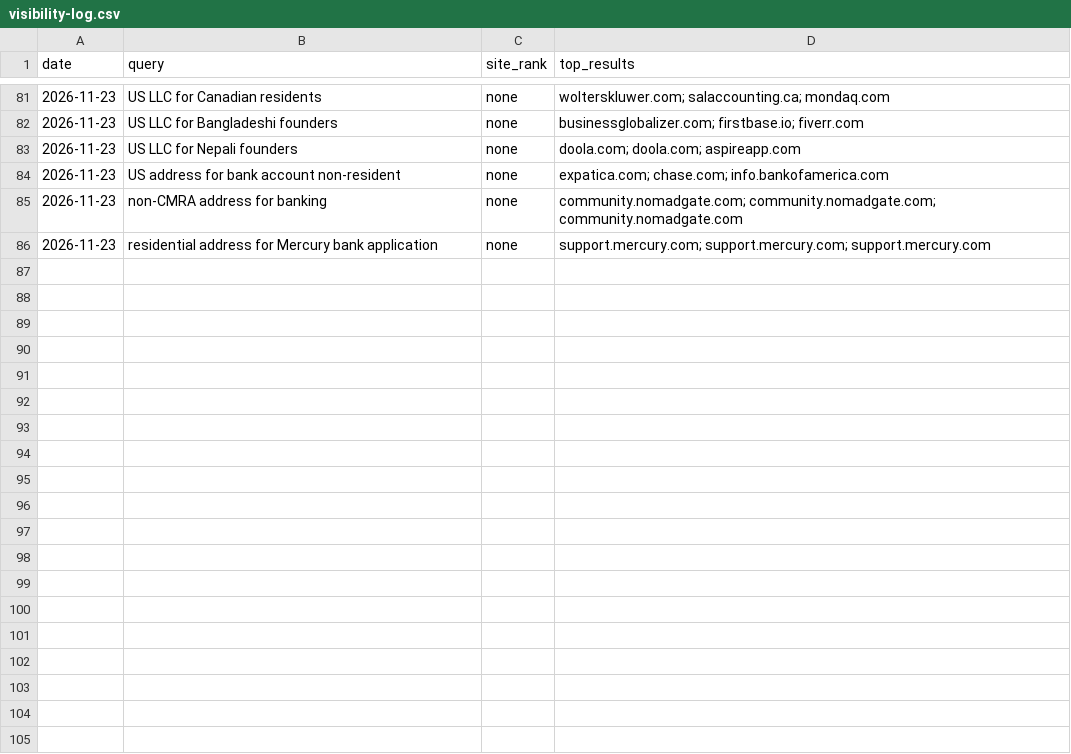
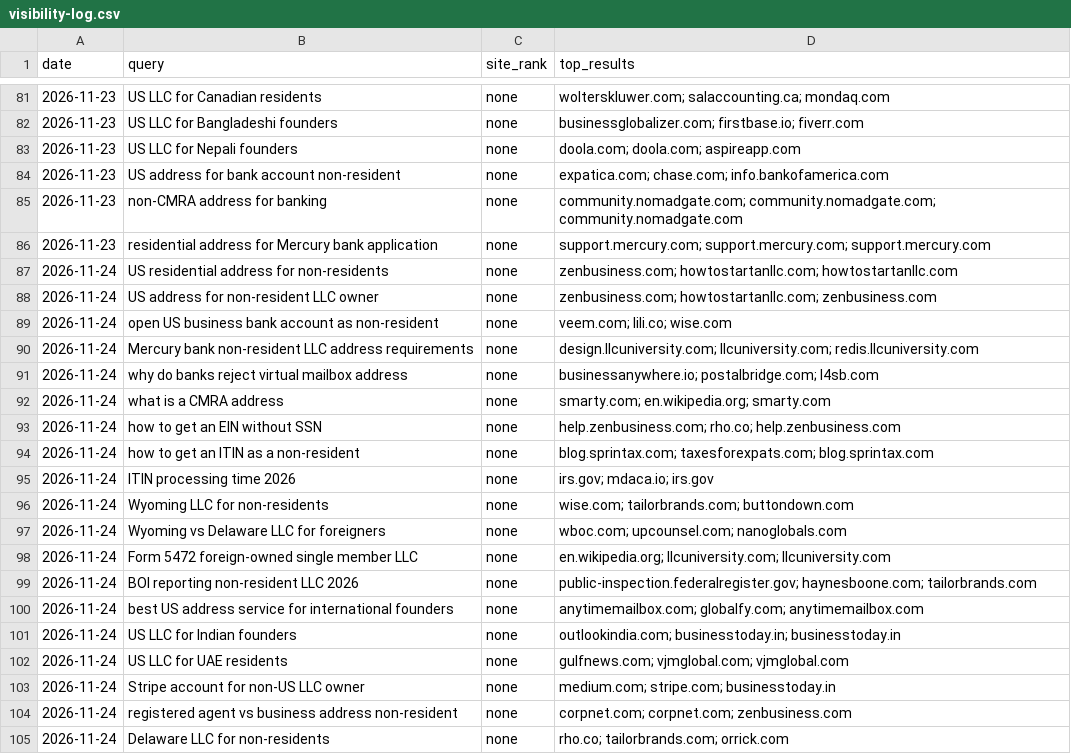
Before and after one commit to teameoenterprises-collab/theresidentialaddress, a CSV file: seo-automation/visibility-log.csv, drawn as a sheet; only a part is shown, gaps mark what is left out; the diff covers the shown part only.

```diff
--- a/seo-automation/visibility-log.csv
+++ b/seo-automation/visibility-log.csv
@@ -86 +86,20 @@ date,query,site_rank,top_results
 2026-11-23,residential address for Mercury bank application,none,"support.mercury.com; support.mercury.com; support.mercury.com"
+2026-11-24,US residential address for non-residents,none,"zenbusiness.com; howtostartanllc.com; howtostartanllc.com"
+2026-11-24,US address for non-resident LLC owner,none,"zenbusiness.com; howtostartanllc.com; zenbusiness.com"
+2026-11-24,open US business bank account as non-resident,none,"veem.com; lili.co; wise.com"
+2026-11-24,Mercury bank non-resident LLC address requirements,none,"design.llcuniversity.com; llcuniversity.com; redis.llcuniversity.com"
+2026-11-24,why do banks reject virtual mailbox address,none,"businessanywhere.io; postalbridge.com; l4sb.com"
+2026-11-24,what is a CMRA address,none,"smarty.com; en.wikipedia.org; smarty.com"
+2026-11-24,how to get an EIN without SSN,none,"help.zenbusiness.com; rho.co; help.zenbusiness.com"
+2026-11-24,how to get an ITIN as a non-resident,none,"blog.sprintax.com; taxesforexpats.com; blog.sprintax.com"
+2026-11-24,ITIN processing time 2026,none,"irs.gov; mdaca.io; irs.gov"
+2026-11-24,Wyoming LLC for non-residents,none,"wise.com; tailorbrands.com; buttondown.com"
+2026-11-24,Wyoming vs Delaware LLC for foreigners,none,"wboc.com; upcounsel.com; nanoglobals.com"
+2026-11-24,Form 5472 foreign-owned single member LLC,none,"en.wikipedia.org; llcuniversity.com; llcuniversity.com"
+2026-11-24,BOI reporting non-resident LLC 2026,none,"public-inspection.federalregister.gov; haynesboone.com; tailorbrands.com"
+2026-11-24,best US address service for international founders,none,"anytimemailbox.com; globalfy.com; anytimemailbox.com"
+2026-11-24,US LLC for Indian founders,none,"outlookindia.com; businesstoday.in; businesstoday.in"
+2026-11-24,US LLC for UAE residents,none,"gulfnews.com; vjmglobal.com; vjmglobal.com"
+2026-11-24,Stripe account for non-US LLC owner,none,"medium.com; stripe.com; businesstoday.in"
+2026-11-24,registered agent vs business address non-resident,none,"corpnet.com; corpnet.com; zenbusiness.com"
+2026-11-24,Delaware LLC for non-residents,none,"rho.co; tailorbrands.com; orrick.com"
```
Also changed, not shown: 12 added rows elsewhere in this file, 8 other files.
